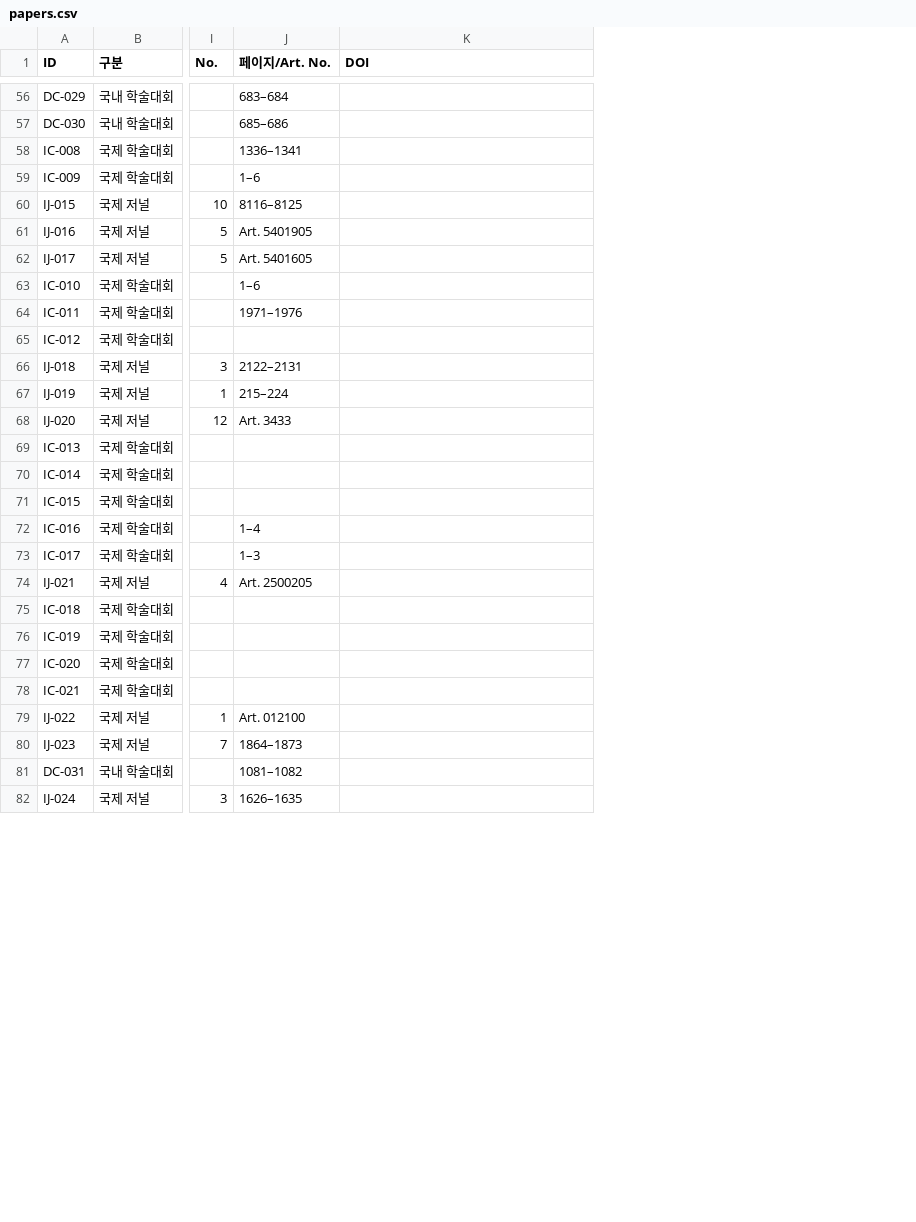
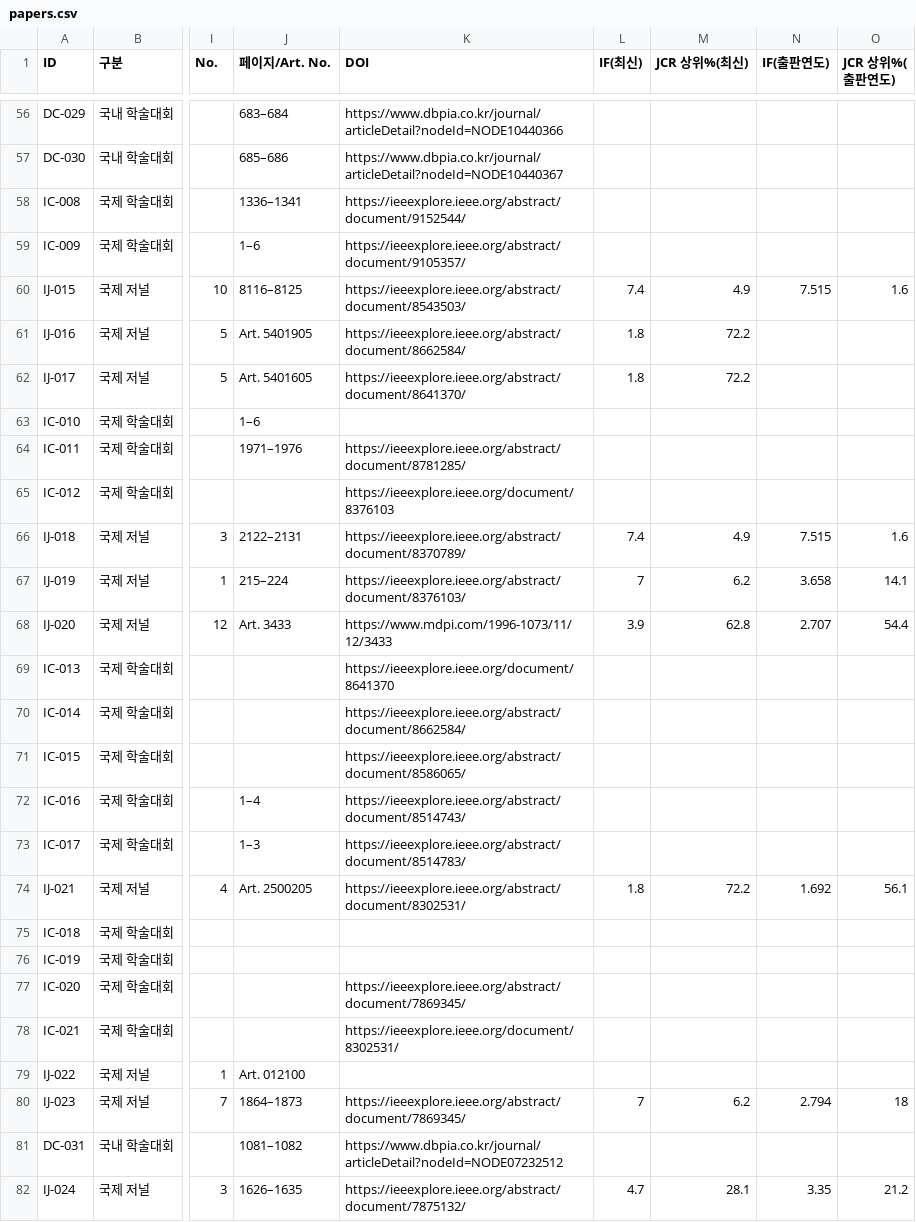
Before and after one commit to Gu-Young/energyinfo, a CSV file: data/papers.csv, drawn as a sheet; only a part is shown, gaps mark what is left out; the diff covers the shown part only; the diff names each change by its address in the sheet, - before the commit and + after, or states it on an @@ line.

```diff
--- a/data/papers.csv
+++ b/data/papers.csv
+column L (IF(최신)), rows 60-82: 7.4 | 1.8 | 1.8 |  |  |  | 7.4 | 7 | 3.9 |  |  |  |  |  | 1.8 |  |  |  |  |  | 7 |  | 4.7
+column M (JCR 상위%(최신)), rows 60-82: 4.9 | 72.2 | 72.2 |  |  |  | 4.9 | 6.2 | 62.8 |  |  |  |  |  | 72.2 |  |  |  |  |  | 6.2 |  | 28.1
+column N (IF(출판연도)), rows 60-82: 7.515 |  |  |  |  |  | 7.515 | 3.658 | 2.707 |  |  |  |  |  | 1.692 |  |  |  |  |  | 2.794 |  | 3.35
+column O (JCR 상위%(출판연도)), rows 60-82: 1.6 |  |  |  |  |  | 1.6 | 14.1 | 54.4 |  |  |  |  |  | 56.1 |  |  |  |  |  | 18 |  | 21.2
-K56 (DOI): (empty)
+K56 (DOI): https://www.dbpia.co.kr/journal/articleDetail?nodeId=NODE10440366
-K57 (DOI): (empty)
+K57 (DOI): https://www.dbpia.co.kr/journal/articleDetail?nodeId=NODE10440367
-K58 (DOI): (empty)
+K58 (DOI): https://ieeexplore.ieee.org/abstract/document/9152544/
-K59 (DOI): (empty)
+K59 (DOI): https://ieeexplore.ieee.org/abstract/document/9105357/
-K60 (DOI): (empty)
+K60 (DOI): https://ieeexplore.ieee.org/abstract/document/8543503/
-K61 (DOI): (empty)
+K61 (DOI): https://ieeexplore.ieee.org/abstract/document/8662584/
-K62 (DOI): (empty)
+K62 (DOI): https://ieeexplore.ieee.org/abstract/document/8641370/
-K64 (DOI): (empty)
+K64 (DOI): https://ieeexplore.ieee.org/abstract/document/8781285/
-K65 (DOI): (empty)
+K65 (DOI): https://ieeexplore.ieee.org/document/8376103
-K66 (DOI): (empty)
+K66 (DOI): https://ieeexplore.ieee.org/abstract/document/8370789/
-K67 (DOI): (empty)
+K67 (DOI): https://ieeexplore.ieee.org/abstract/document/8376103/
-K68 (DOI): (empty)
+K68 (DOI): https://www.mdpi.com/1996-1073/11/12/3433
-K69 (DOI): (empty)
+K69 (DOI): https://ieeexplore.ieee.org/document/8641370
-K70 (DOI): (empty)
+K70 (DOI): https://ieeexplore.ieee.org/abstract/document/8662584/
-K71 (DOI): (empty)
+K71 (DOI): https://ieeexplore.ieee.org/abstract/document/8586065/
-K72 (DOI): (empty)
+K72 (DOI): https://ieeexplore.ieee.org/abstract/document/8514743/
-K73 (DOI): (empty)
+K73 (DOI): https://ieeexplore.ieee.org/abstract/document/8514783/
-K74 (DOI): (empty)
+K74 (DOI): https://ieeexplore.ieee.org/abstract/document/8302531/
-K77 (DOI): (empty)
+K77 (DOI): https://ieeexplore.ieee.org/abstract/document/7869345/
-K78 (DOI): (empty)
+K78 (DOI): https://ieeexplore.ieee.org/document/8302531/
-K80 (DOI): (empty)
+K80 (DOI): https://ieeexplore.ieee.org/abstract/document/7869345/
-K81 (DOI): (empty)
+K81 (DOI): https://www.dbpia.co.kr/journal/articleDetail?nodeId=NODE07232512
-K82 (DOI): (empty)
+K82 (DOI): https://ieeexplore.ieee.org/abstract/document/7875132/
```
Also changed, not shown: 64 edited cells elsewhere in this file, data/patents.csv, 14 other files.
